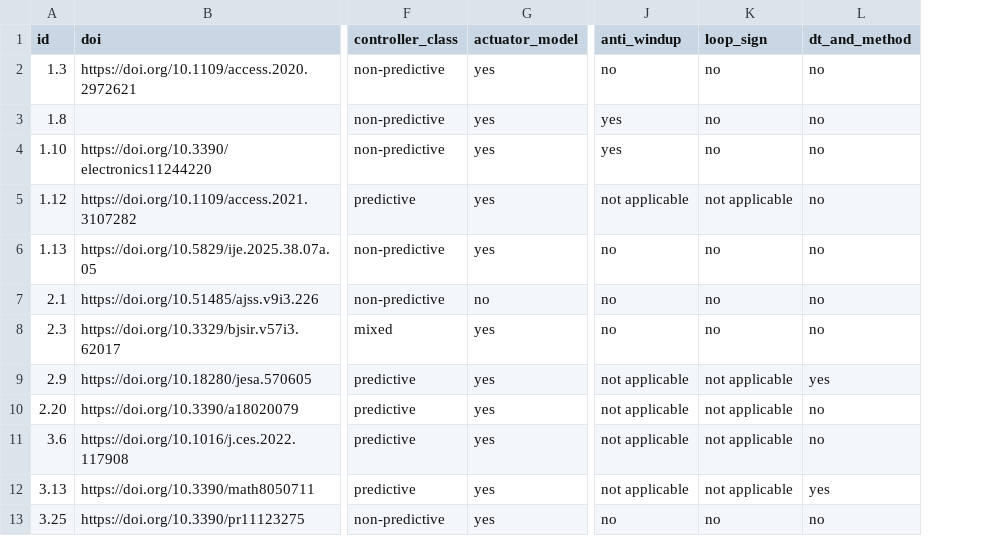
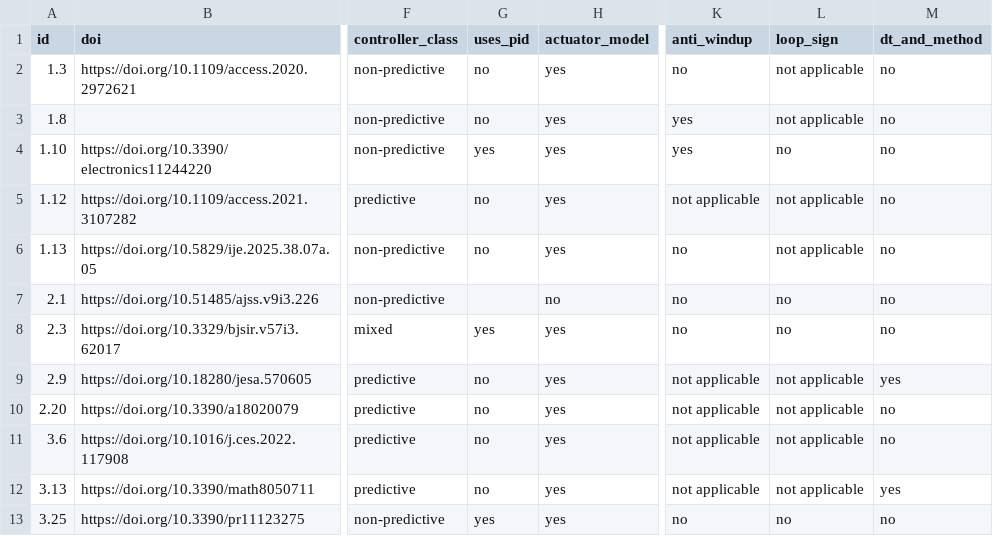
Before and after one commit to Marques-svnt/IC-CSTR-Control-Benchmark, a CSV file: papers/01_journal_of_process_control/repository/audit_coding.csv, drawn as a sheet; only a part is shown, gaps mark what is left out; addresses are those after the commit; the diff names each change by its address in the sheet, - before the commit and + after, or states it on an @@ line.

```diff
--- a/papers/01_journal_of_process_control/repository/audit_coding.csv
+++ b/papers/01_journal_of_process_control/repository/audit_coding.csv
+column G (uses_pid), rows 2-13: no | no | yes | no | no |  | yes | no | no | no | no | yes
-L2:L3 (loop_sign): no
+L2:L3 (loop_sign): not applicable
-L6 (loop_sign): no
+L6 (loop_sign): not applicable
```
Also changed, not shown: papers/01_journal_of_process_control/repository/literature_audit.csv, 3 other files.
